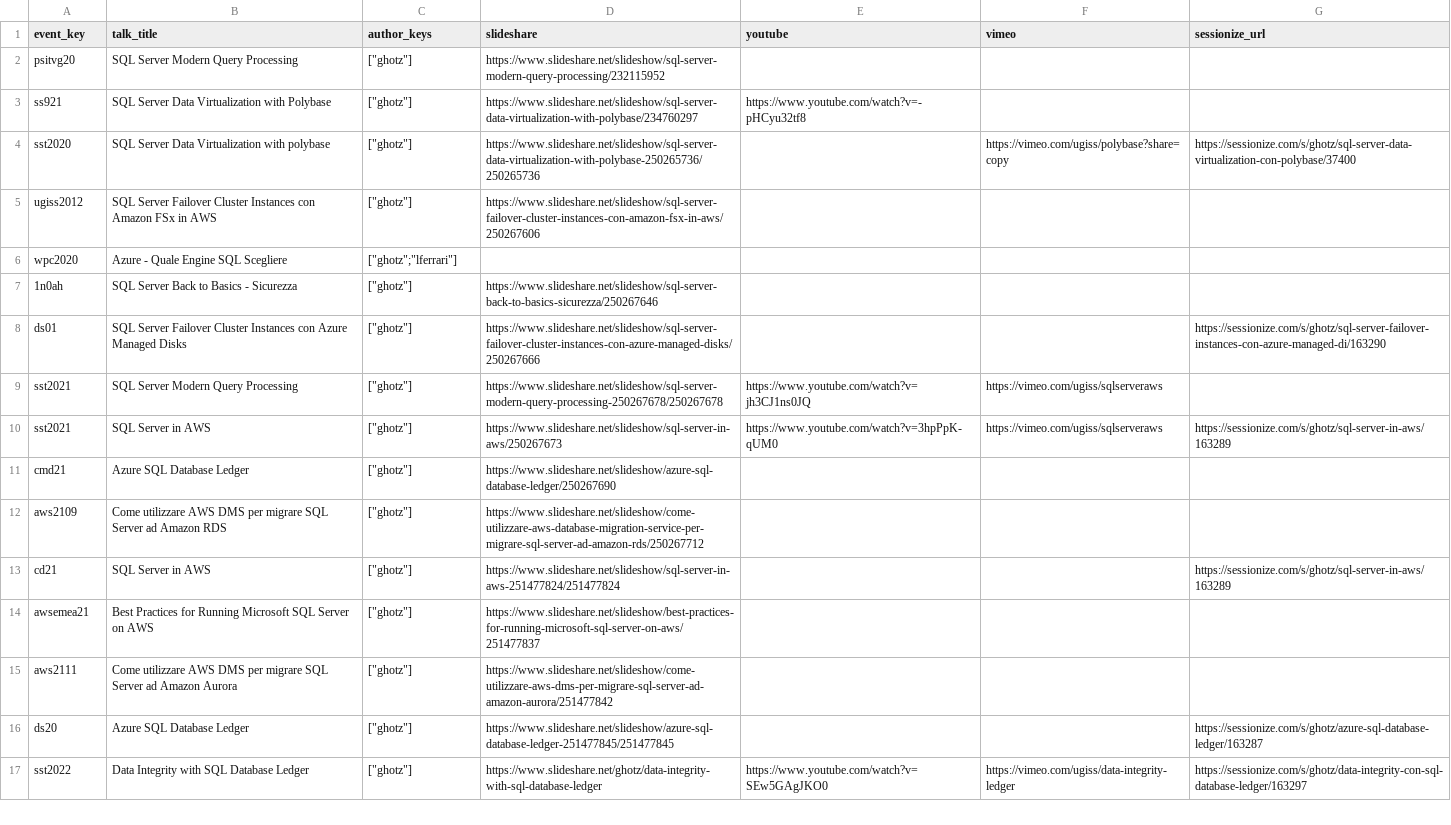
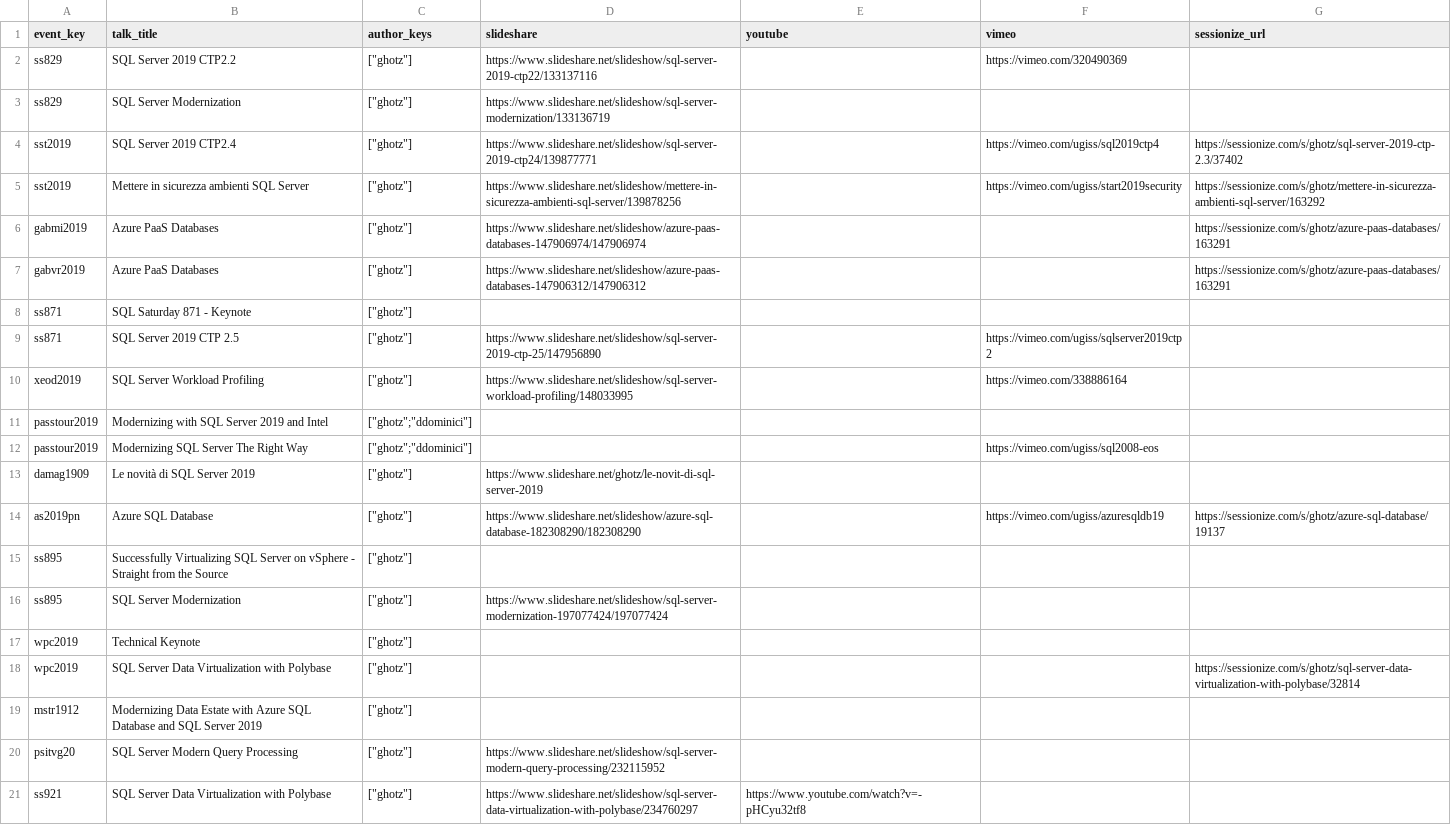
Before and after one commit to ghotz/Presentations, a CSV file: _meta/talks.csv, drawn as a sheet; only a part is shown; the shorter side is filled out with more unchanged rows; the diff names each change by its address in the sheet, - before the commit and + after, or states it on an @@ line.

```diff
--- a/_meta/talks.csv
+++ b/_meta/talks.csv
+row 2: ss829 | SQL Server 2019 CTP2.2 | ["ghotz"] | https://www.slideshare.net/slideshow/sql-server-2019-ctp22/133137116 |  | https://vimeo.com/320490369
+row 3: ss829 | SQL Server Modernization | ["ghotz"] | https://www.slideshare.net/slideshow/sql-server-modernization/133136719
+row 4: sst2019 | SQL Server 2019 CTP2.4 | ["ghotz"] | https://www.slideshare.net/slideshow/sql-server-2019-ctp24/139877771 |  | https://vimeo.com/ugiss/sql2019ctp4 | https://sessionize.com/s/ghotz/sql-server-2019-ctp-2.3/37402
+row 5: sst2019 | Mettere in sicurezza ambienti SQL Server | ["ghotz"] | https://www.slideshare.net/slideshow/mettere-in-sicurezza-ambienti-sql-server/139878256 |  | https://vimeo.com/ugiss/start2019security | https://sessionize.com/s/ghotz/mettere-in-sicurezza-ambienti-sql-server/163292
+row 6: gabmi2019 | Azure PaaS Databases | ["ghotz"] | https://www.slideshare.net/slideshow/azure-paas-databases-147906974/147906974 |  |  | https://sessionize.com/s/ghotz/azure-paas-databases/163291
+row 7: gabvr2019 | Azure PaaS Databases | ["ghotz"] | https://www.slideshare.net/slideshow/azure-paas-databases-147906312/147906312 |  |  | https://sessionize.com/s/ghotz/azure-paas-databases/163291
+row 8: ss871 | SQL Saturday 871 - Keynote | ["ghotz"]
+row 9: ss871 | SQL Server 2019 CTP 2.5 | ["ghotz"] | https://www.slideshare.net/slideshow/sql-server-2019-ctp-25/147956890 |  | https://vimeo.com/ugiss/sqlserver2019ctp2
+row 10: xeod2019 | SQL Server Workload Profiling | ["ghotz"] | https://www.slideshare.net/slideshow/sql-server-workload-profiling/148033995 |  | https://vimeo.com/338886164
+row 11: passtour2019 | Modernizing with SQL Server 2019 and Intel | ["ghotz";"ddominici"]
+row 12: passtour2019 | Modernizing SQL Server The Right Way | ["ghotz";"ddominici"] |  |  | https://vimeo.com/ugiss/sql2008-eos
+row 13: damag1909 | Le novità di SQL Server 2019 | ["ghotz"] | https://www.slideshare.net/ghotz/le-novit-di-sql-server-2019
+row 14: as2019pn | Azure SQL Database | ["ghotz"] | https://www.slideshare.net/slideshow/azure-sql-database-182308290/182308290 |  | https://vimeo.com/ugiss/azuresqldb19 | https://sessionize.com/s/ghotz/azure-sql-database/19137
+row 15: ss895 | Successfully Virtualizing SQL Server on vSphere - Straight from the Source | ["ghotz"]
+row 16: ss895 | SQL Server Modernization | ["ghotz"] | https://www.slideshare.net/slideshow/sql-server-modernization-197077424/197077424
+row 17: wpc2019 | Technical Keynote | ["ghotz"]
+row 18: wpc2019 | SQL Server Data Virtualization with Polybase | ["ghotz"] |  |  |  | https://sessionize.com/s/ghotz/sql-server-data-virtualization-with-polybase/32814
+row 19: mstr1912 | Modernizing Data Estate with Azure SQL Database and SQL Server 2019 | ["ghotz"]
```
Also changed, not shown: _meta/authors.csv, _meta/events.csv.
